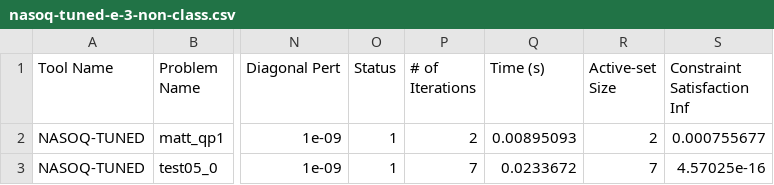
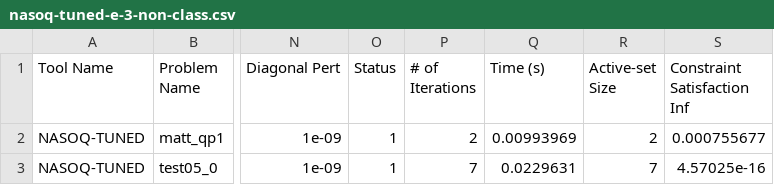
Before and after one commit to sympiler/nasoq-benchmarks, a CSV file: logs/perf_data/nasoq-tuned-e-3-non-class.csv, drawn as a sheet; only a part is shown, gaps mark what is left out; the diff names each change by its address in the sheet, - before the commit and + after, or states it on an @@ line.

```diff
--- a/logs/perf_data/nasoq-tuned-e-3-non-class.csv
+++ b/logs/perf_data/nasoq-tuned-e-3-non-class.csv
-Q2 (Time (s)): 0.00895093
+Q2 (Time (s)): 0.00993969
-Q3 (Time (s)): 0.0233672
+Q3 (Time (s)): 0.0229631
```
Also changed, not shown: logs/perf_data/nasoq-custom-e-3-non-class.csv, logs/perf_data/nasoq-custom-e-6-non-class.csv, 17 other files.
